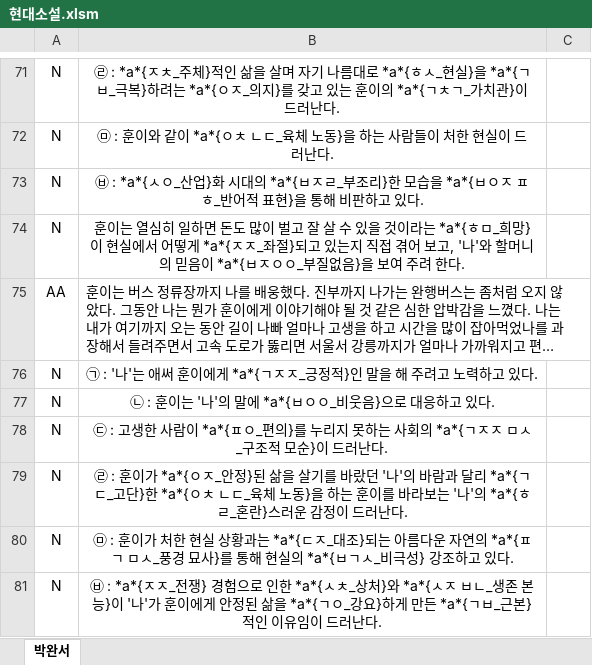
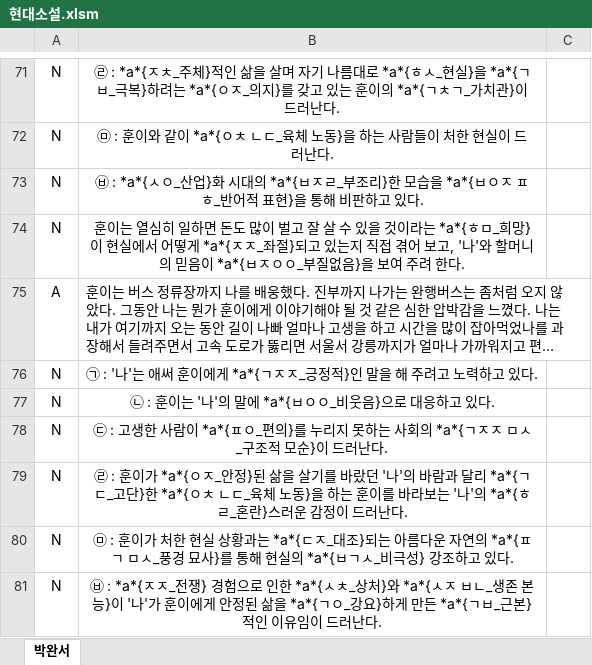
Before and after one commit to HorangKukeo/HorangKukeo, an Excel workbook: bank/현대소설.xlsm, sheet 박완서, drawn as a sheet; only a part is shown, gaps mark what is left out; long unchanged cells end in …; values as stored, in another font and other column widths than the file's, no borders; the diff covers the shown part only; the diff names each change by its address in the sheet, - before the commit and + after, or states it on an @@ line.

```diff
--- a/bank/현대소설.xlsm (sheet 박완서)
+++ b/bank/현대소설.xlsm (sheet 박완서)
-A75: AA
+A75: A
```
Also changed, not shown: 6 edited cells elsewhere in this sheet, bank/고전설화.xlsm, bank/문법.xlsm, 6 other files.
